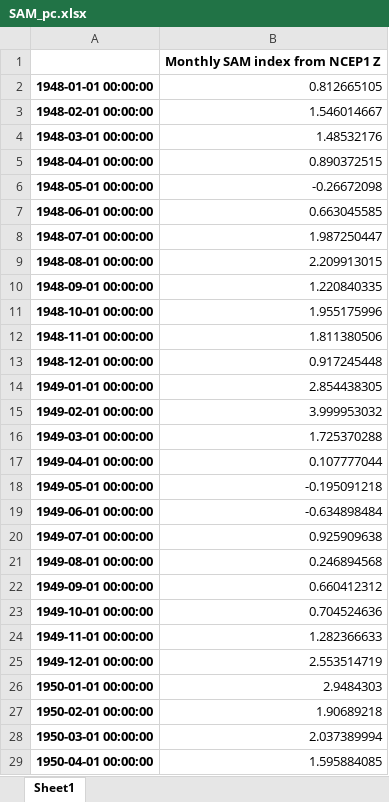
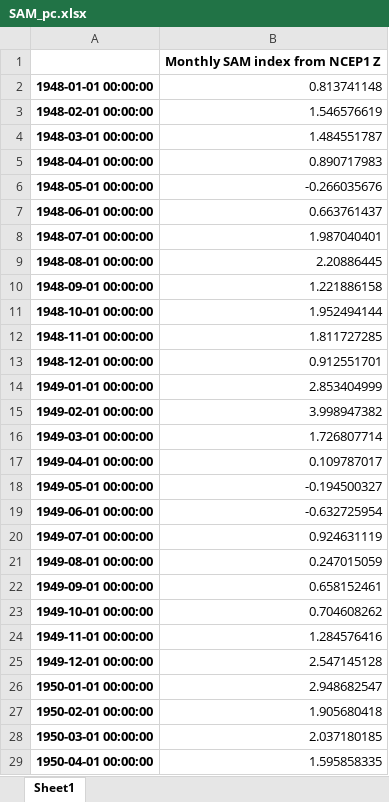
Before and after one commit to nram812/cpp, an Excel workbook: SAM/data_ncep/SAM_pc.xlsx, sheet Sheet1, drawn as a sheet; only a part is shown; values as stored, in another font and other column widths than the file's, no borders; the diff covers the shown part only; the diff names each change by its address in the sheet, - before the commit and + after, or states it on an @@ line.

```diff
--- a/SAM/data_ncep/SAM_pc.xlsx (sheet Sheet1)
+++ b/SAM/data_ncep/SAM_pc.xlsx (sheet Sheet1)
-B2: 0.812665105
+B2: 0.813741148
-B3: 1.546014667
+B3: 1.546576619
-B4: 1.48532176
+B4: 1.484551787
-B5: 0.890372515
+B5: 0.890717983
-B6: -0.26672098
+B6: -0.266035676
-B7: 0.663045585
+B7: 0.663761437
-B8: 1.987250447
+B8: 1.987040401
-B9: 2.209913015
+B9: 2.20886445
-B10: 1.220840335
+B10: 1.221886158
-B11: 1.955175996
+B11: 1.952494144
-B12: 1.811380506
+B12: 1.811727285
-B13: 0.917245448
+B13: 0.912551701
-B14: 2.854438305
+B14: 2.853404999
-B15: 3.999953032
+B15: 3.998947382
-B16: 1.725370288
+B16: 1.726807714
-B17: 0.107777044
+B17: 0.109787017
-B18: -0.195091218
+B18: -0.194500327
-B19: -0.634898484
+B19: -0.632725954
-B20: 0.925909638
+B20: 0.924631119
-B21: 0.246894568
+B21: 0.247015059
-B22: 0.660412312
+B22: 0.658152461
-B23: 0.704524636
+B23: 0.704608262
-B24: 1.282366633
+B24: 1.284576416
-B25: 2.553514719
+B25: 2.547145128
-B26: 2.9484303
+B26: 2.948682547
-B27: 1.90689218
+B27: 1.905680418
-B28: 2.037389994
+B28: 2.037180185
-B29: 1.595884085
+B29: 1.595858335
```
Also changed, not shown: 1 added row and 883 edited cells elsewhere in this sheet, trenberth_figures/data/updated_trenberth_index.xlsx, 4 other files.
